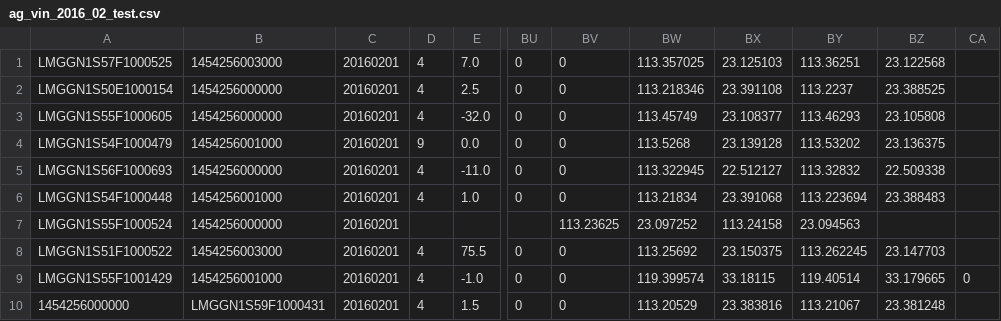
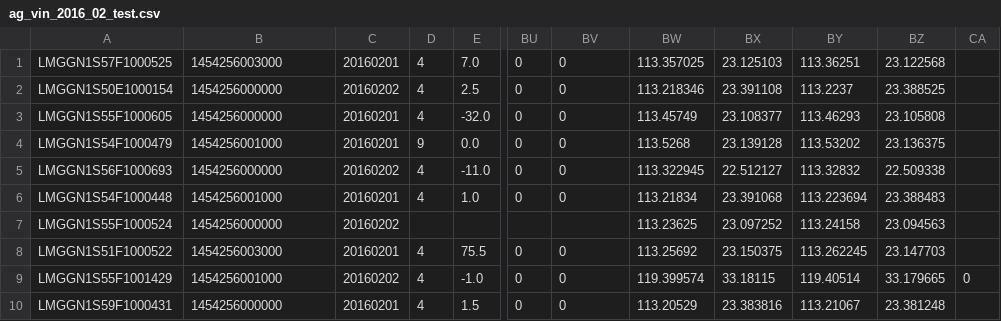
Before and after one commit to Icgemu/DataLoader, a CSV file: ag_vin_2016_02_test.csv, drawn as a sheet; only a part is shown, gaps mark what is left out; the diff names each change by its address in the sheet, - before the commit and + after, or states it on an @@ line.

```diff
--- a/ag_vin_2016_02_test.csv
+++ b/ag_vin_2016_02_test.csv
-C2: 20160201
+C2: 20160202
-C5: 20160201
+C5: 20160202
-C7: 20160201
+C7: 20160202
-BV7: 113.23625
+BV7: (empty)
-BW7: 23.097252
+BW7: 113.23625
-BX7: 113.24158
+BX7: 23.097252
-BY7: 23.094563
+BY7: 113.24158
-BZ7: (empty)
+BZ7: 23.094563
-C9: 20160201
+C9: 20160202
-A10: 1454256000000
+A10: LMGGN1S59F1000431
-B10: LMGGN1S59F1000431
+B10: 1454256000000
```
Also changed, not shown: 1 other file.
